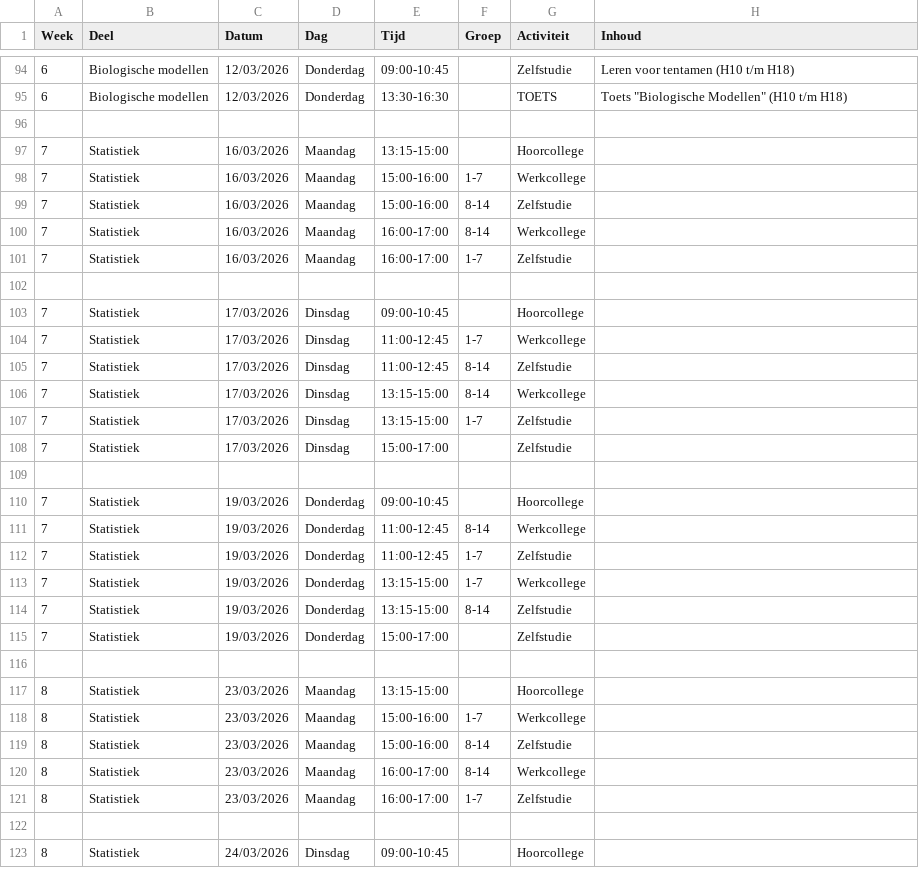
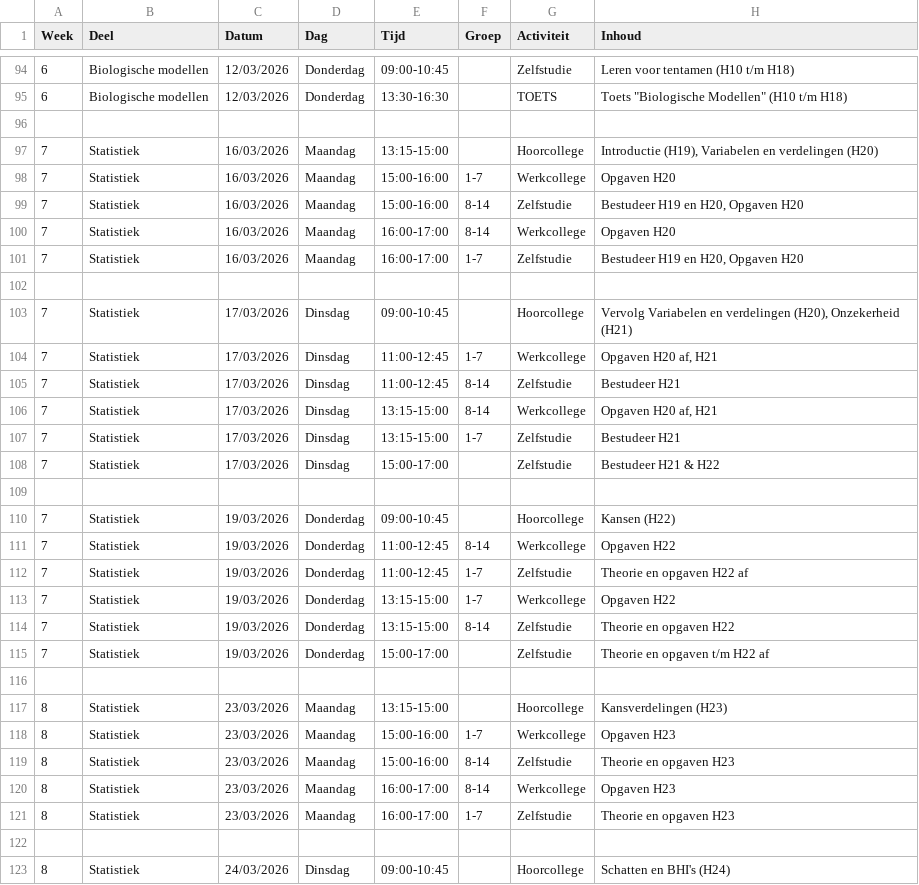
Before and after one commit to BioMS-UU/bioms-uu.github.io, a CSV file: Appendices/studieplanning_2026.csv, drawn as a sheet; only a part is shown, gaps mark what is left out; the diff covers the shown part only.

Commit message:
Planning bijgewerkt.

```diff
--- a/Appendices/studieplanning_2026.csv
+++ b/Appendices/studieplanning_2026.csv
@@ -96,28 +96,28 @@ Week;Deel;Datum;Dag;Tijd;Groep;Activiteit;Inhoud
 
-7;Statistiek;16/03/2026;Maandag;13:15-15:00;;Hoorcollege;
-7;Statistiek;16/03/2026;Maandag;15:00-16:00;1-7;Werkcollege;
-7;Statistiek;16/03/2026;Maandag;15:00-16:00;8-14;Zelfstudie;
-7;Statistiek;16/03/2026;Maandag;16:00-17:00;8-14;Werkcollege;
-7;Statistiek;16/03/2026;Maandag;16:00-17:00;1-7;Zelfstudie;
+7;Statistiek;16/03/2026;Maandag;13:15-15:00;;Hoorcollege;Introductie (H19), Variabelen en verdelingen (H20)
+7;Statistiek;16/03/2026;Maandag;15:00-16:00;1-7;Werkcollege;Opgaven H20
+7;Statistiek;16/03/2026;Maandag;15:00-16:00;8-14;Zelfstudie;Bestudeer H19 en H20, Opgaven H20
+7;Statistiek;16/03/2026;Maandag;16:00-17:00;8-14;Werkcollege;Opgaven H20
+7;Statistiek;16/03/2026;Maandag;16:00-17:00;1-7;Zelfstudie;Bestudeer H19 en H20, Opgaven H20
 
-7;Statistiek;17/03/2026;Dinsdag;09:00-10:45;;Hoorcollege;
-7;Statistiek;17/03/2026;Dinsdag;11:00-12:45;1-7;Werkcollege;
-7;Statistiek;17/03/2026;Dinsdag;11:00-12:45;8-14;Zelfstudie;
-7;Statistiek;17/03/2026;Dinsdag;13:15-15:00;8-14;Werkcollege;
-7;Statistiek;17/03/2026;Dinsdag;13:15-15:00;1-7;Zelfstudie;
-7;Statistiek;17/03/2026;Dinsdag;15:00-17:00;;Zelfstudie;
+7;Statistiek;17/03/2026;Dinsdag;09:00-10:45;;Hoorcollege;Vervolg Variabelen en verdelingen (H20), Onzekerheid (H21)
+7;Statistiek;17/03/2026;Dinsdag;11:00-12:45;1-7;Werkcollege;Opgaven H20 af, H21
+7;Statistiek;17/03/2026;Dinsdag;11:00-12:45;8-14;Zelfstudie;Bestudeer H21
+7;Statistiek;17/03/2026;Dinsdag;13:15-15:00;8-14;Werkcollege;Opgaven H20 af, H21
+7;Statistiek;17/03/2026;Dinsdag;13:15-15:00;1-7;Zelfstudie;Bestudeer H21
+7;Statistiek;17/03/2026;Dinsdag;15:00-17:00;;Zelfstudie;Bestudeer H21 & H22
 
-7;Statistiek;19/03/2026;Donderdag;09:00-10:45;;Hoorcollege;
-7;Statistiek;19/03/2026;Donderdag;11:00-12:45;8-14;Werkcollege;
-7;Statistiek;19/03/2026;Donderdag;11:00-12:45;1-7;Zelfstudie;
-7;Statistiek;19/03/2026;Donderdag;13:15-15:00;1-7;Werkcollege;
-7;Statistiek;19/03/2026;Donderdag;13:15-15:00;8-14;Zelfstudie;
-7;Statistiek;19/03/2026;Donderdag;15:00-17:00;;Zelfstudie;
+7;Statistiek;19/03/2026;Donderdag;09:00-10:45;;Hoorcollege;Kansen (H22)
+7;Statistiek;19/03/2026;Donderdag;11:00-12:45;8-14;Werkcollege;Opgaven H22
+7;Statistiek;19/03/2026;Donderdag;11:00-12:45;1-7;Zelfstudie;Theorie en opgaven H22 af
+7;Statistiek;19/03/2026;Donderdag;13:15-15:00;1-7;Werkcollege;Opgaven H22
+7;Statistiek;19/03/2026;Donderdag;13:15-15:00;8-14;Zelfstudie;Theorie en opgaven H22
+7;Statistiek;19/03/2026;Donderdag;15:00-17:00;;Zelfstudie;Theorie en opgaven t/m H22 af
 
-8;Statistiek;23/03/2026;Maandag;13:15-15:00;;Hoorcollege;
-8;Statistiek;23/03/2026;Maandag;15:00-16:00;1-7;Werkcollege;
-8;Statistiek;23/03/2026;Maandag;15:00-16:00;8-14;Zelfstudie;
-8;Statistiek;23/03/2026;Maandag;16:00-17:00;8-14;Werkcollege;
-8;Statistiek;23/03/2026;Maandag;16:00-17:00;1-7;Zelfstudie;
+8;Statistiek;23/03/2026;Maandag;13:15-15:00;;Hoorcollege;Kansverdelingen (H23)
+8;Statistiek;23/03/2026;Maandag;15:00-16:00;1-7;Werkcollege;Opgaven H23
+8;Statistiek;23/03/2026;Maandag;15:00-16:00;8-14;Zelfstudie;Theorie en opgaven H23
+8;Statistiek;23/03/2026;Maandag;16:00-17:00;8-14;Werkcollege;Opgaven H23
+8;Statistiek;23/03/2026;Maandag;16:00-17:00;1-7;Zelfstudie;Theorie en opgaven H23
 
-8;Statistiek;24/03/2026;Dinsdag;09:00-10:45;;Hoorcollege;
+8;Statistiek;24/03/2026;Dinsdag;09:00-10:45;;Hoorcollege;Schatten en BHI's (H24)
```
Also changed, not shown: 33 edited cells elsewhere in this file.
